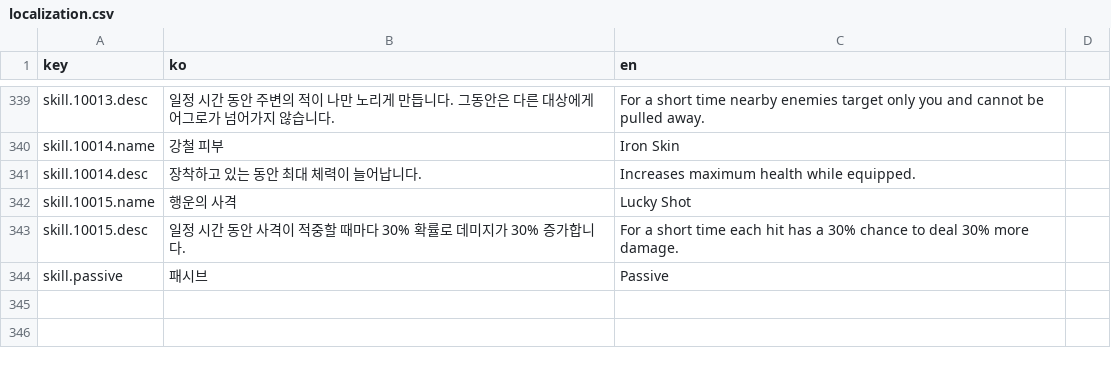
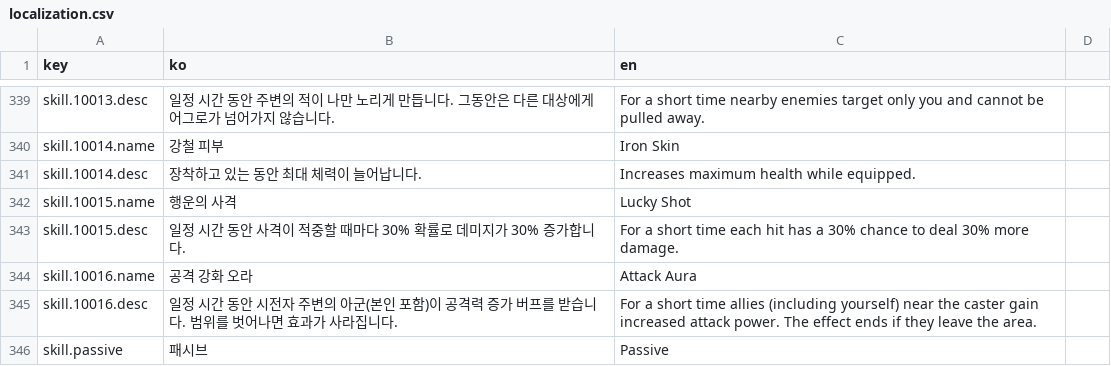
Before and after one commit to ksjgusdh123/PocoPoachers, a CSV file: PocoPoachers/DataTable/localization.csv, drawn as a sheet; only a part is shown, gaps mark what is left out; the diff names each change by its address in the sheet, - before the commit and + after, or states it on an @@ line.

```diff
--- a/PocoPoachers/DataTable/localization.csv
+++ b/PocoPoachers/DataTable/localization.csv
+row 344: skill.10016.name | 공격 강화 오라 | Attack Aura
+row 345: skill.10016.desc | 일정 시간 동안 시전자 주변의 아군(본인 포함)이 공격력 증가 버프를 받습니다. 범위를 벗어나면 효과가 사라집니다. | For a short time allies (including yourself) near the caster gain increased attack power. The effect ends if they leave the area.
```
Also changed, not shown: PocoPoachers/DataTable/player_skill.csv, 39 other files.
